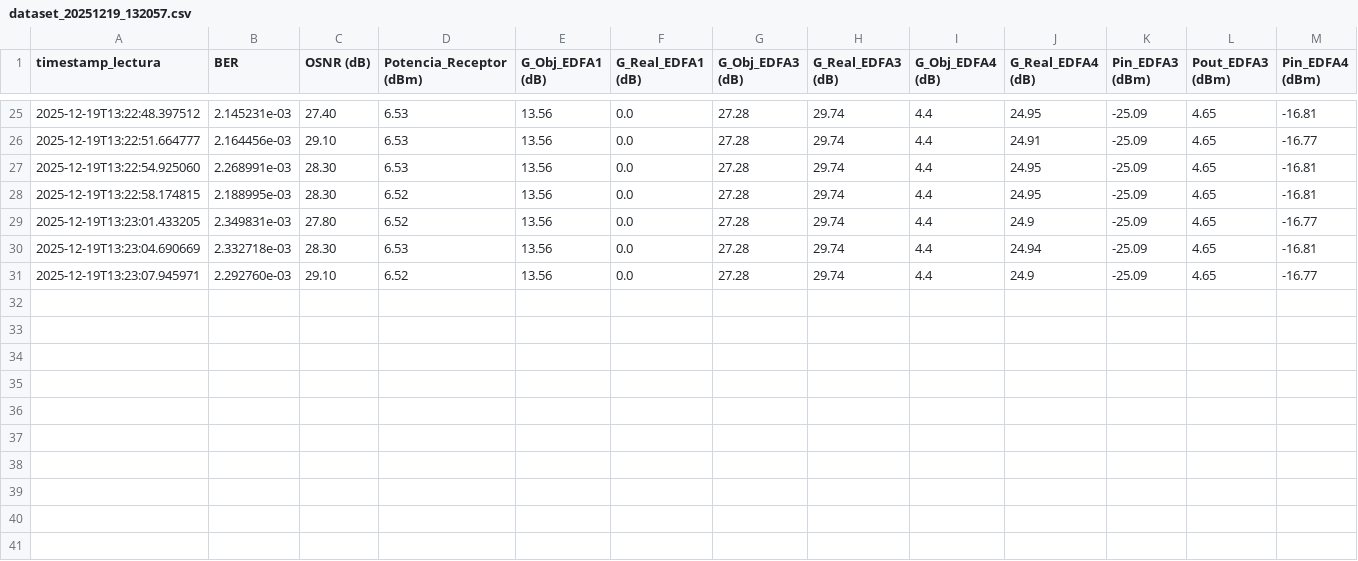
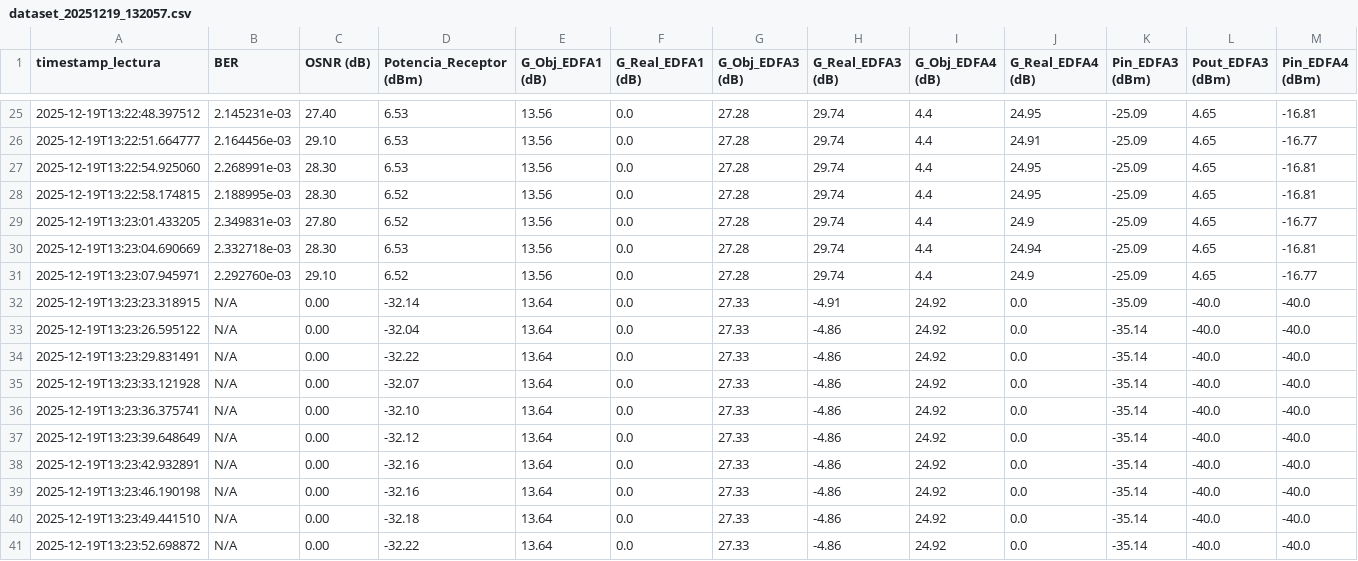
Before and after one commit to TheNoisyBoeh/Datasets-Lab-Optoelectronica-UDEC, a CSV file: Mediciones_PUCV_UdeC/dataset_20251219_132057.csv, drawn as a sheet; only a part is shown, gaps mark what is left out; rows hold the shown columns only; the diff names each change by its address in the sheet, - before the commit and + after, or states it on an @@ line.

Commit message:
Data Falla VOA Span W0

```diff
--- a/Mediciones_PUCV_UdeC/dataset_20251219_132057.csv
+++ b/Mediciones_PUCV_UdeC/dataset_20251219_132057.csv
+row 32: 2025-12-19T13:23:23.318915 | N/A | 0.00 | -32.14 | 13.64 | 0.0 | 27.33 | -4.91 | 24.92 | 0.0 | -35.09 | -40.0 | -40.0
+row 33: 2025-12-19T13:23:26.595122 | N/A | 0.00 | -32.04 | 13.64 | 0.0 | 27.33 | -4.86 | 24.92 | 0.0 | -35.14 | -40.0 | -40.0
+row 34: 2025-12-19T13:23:29.831491 | N/A | 0.00 | -32.22 | 13.64 | 0.0 | 27.33 | -4.86 | 24.92 | 0.0 | -35.14 | -40.0 | -40.0
+row 35: 2025-12-19T13:23:33.121928 | N/A | 0.00 | -32.07 | 13.64 | 0.0 | 27.33 | -4.86 | 24.92 | 0.0 | -35.14 | -40.0 | -40.0
+row 36: 2025-12-19T13:23:36.375741 | N/A | 0.00 | -32.10 | 13.64 | 0.0 | 27.33 | -4.86 | 24.92 | 0.0 | -35.14 | -40.0 | -40.0
+row 37: 2025-12-19T13:23:39.648649 | N/A | 0.00 | -32.12 | 13.64 | 0.0 | 27.33 | -4.86 | 24.92 | 0.0 | -35.14 | -40.0 | -40.0
+row 38: 2025-12-19T13:23:42.932891 | N/A | 0.00 | -32.16 | 13.64 | 0.0 | 27.33 | -4.86 | 24.92 | 0.0 | -35.14 | -40.0 | -40.0
+row 39: 2025-12-19T13:23:46.190198 | N/A | 0.00 | -32.16 | 13.64 | 0.0 | 27.33 | -4.86 | 24.92 | 0.0 | -35.14 | -40.0 | -40.0
+row 40: 2025-12-19T13:23:49.441510 | N/A | 0.00 | -32.18 | 13.64 | 0.0 | 27.33 | -4.86 | 24.92 | 0.0 | -35.14 | -40.0 | -40.0
+row 41: 2025-12-19T13:23:52.698872 | N/A | 0.00 | -32.22 | 13.64 | 0.0 | 27.33 | -4.86 | 24.92 | 0.0 | -35.14 | -40.0 | -40.0
```
